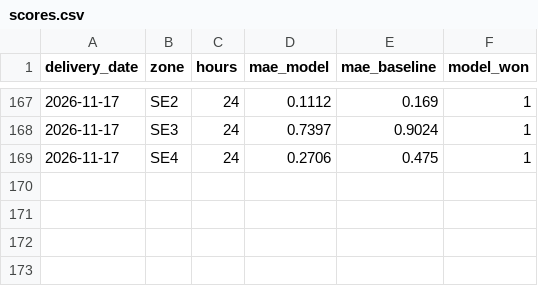
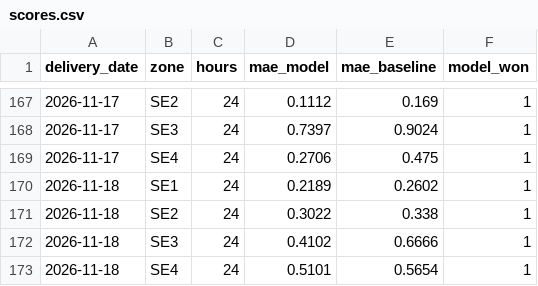
Before and after one commit to thar-26/elpris-forecast, a CSV file: record/scores.csv, drawn as a sheet; only a part is shown, gaps mark what is left out; the diff names each change by its address in the sheet, - before the commit and + after, or states it on an @@ line.

```diff
--- a/record/scores.csv
+++ b/record/scores.csv
+row 170: 2026-11-18 | SE1 | 24 | 0.2189 | 0.2602 | 1
+row 171: 2026-11-18 | SE2 | 24 | 0.3022 | 0.338 | 1
+row 172: 2026-11-18 | SE3 | 24 | 0.4102 | 0.6666 | 1
+row 173: 2026-11-18 | SE4 | 24 | 0.5101 | 0.5654 | 1
```
Also changed, not shown: record/actuals.csv, 2 other files.
